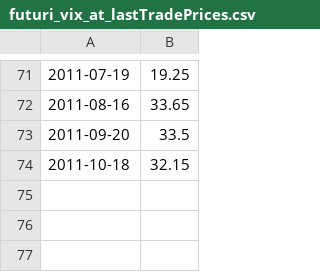
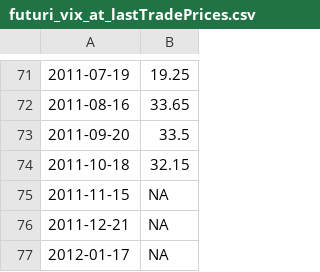
Before and after one commit to PsaksuMeRap/AAA, a CSV file: datiFuturiVix/output/futuri_vix_at_lastTradePrices.csv, drawn as a sheet; only a part is shown, gaps mark what is left out.

```diff
--- a/datiFuturiVix/output/futuri_vix_at_lastTradePrices.csv
+++ b/datiFuturiVix/output/futuri_vix_at_lastTradePrices.csv
@@ -74 +74,4 @@
 "2011-10-18",32.15
+"2011-11-15",NA
+"2011-12-21",NA
+"2012-01-17",NA
```
Also changed, not shown: datiFuturiVix/output/futuri_vix_at_settlementPrices.csv, datiFuturiVix/output/futuri_vix_price_next_contract_lastTradeDate.csv, 9 other files.
